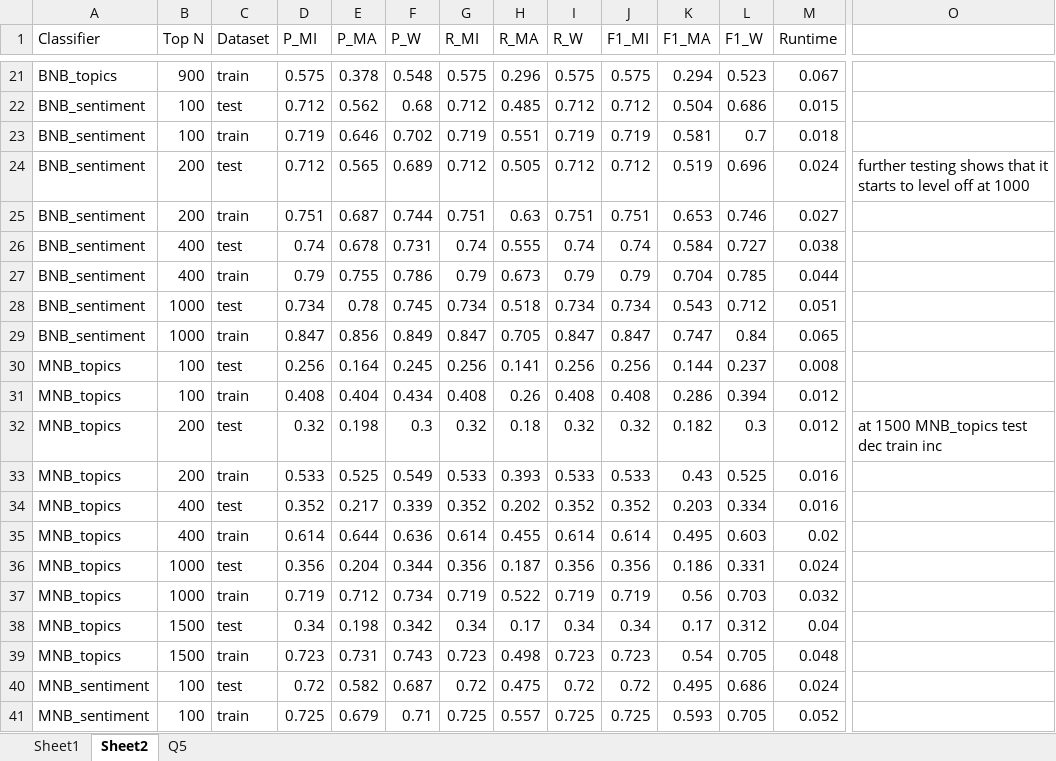
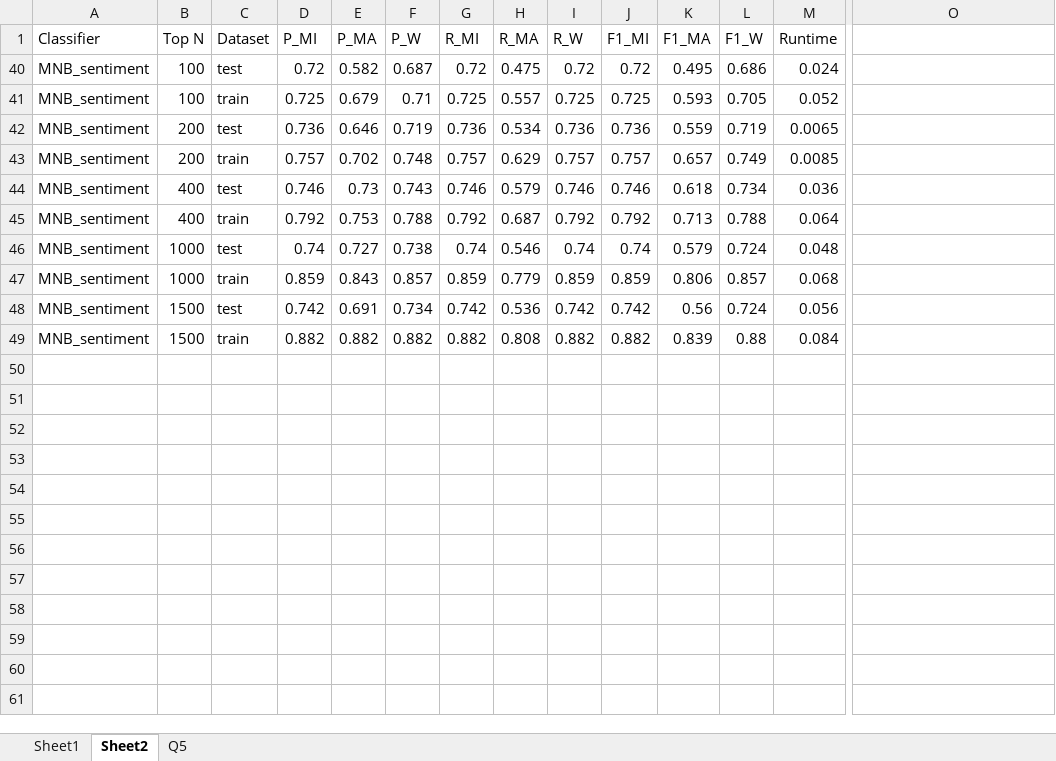
Before and after one commit to thekana/cs9414-opinion-mining, an Excel workbook: data_dump.xlsx, sheet Sheet2, drawn as a sheet; only a part is shown, gaps mark what is left out; the shorter side is filled out with more unchanged rows; values as stored, in another font and other column widths than the file's, no borders; rows hold the shown columns only; the diff covers the shown part only; the diff names each change by its address in the sheet, - before the commit and + after, or states it on an @@ line.

```diff
--- a/data_dump.xlsx (sheet Sheet2)
+++ b/data_dump.xlsx (sheet Sheet2)
@@ row 21 hidden: BNB_topics | 900 | train | 0.575 | 0.378 | 0.548 | 0.575 | 0.296 | 0.575 | 0.575 | 0.294 | 0.523 | 0.067 @@
@@ row 22 hidden: BNB_sentiment | 100 | test | 0.712 | 0.562 | 0.68 | 0.712 | 0.485 | 0.712 | 0.712 | 0.504 | 0.686 | 0.015 @@
@@ row 23 hidden: BNB_sentiment | 100 | train | 0.719 | 0.646 | 0.702 | 0.719 | 0.551 | 0.719 | 0.719 | 0.581 | 0.7 | 0.018 @@
@@ row 24 hidden: BNB_sentiment | 200 | test | 0.712 | 0.565 | 0.689 | 0.712 | 0.505 | 0.712 | 0.712 | 0.519 | 0.696 | 0.024 | further testing shows that it starts to level off at 1000 @@
@@ row 25 hidden: BNB_sentiment | 200 | train | 0.751 | 0.687 | 0.744 | 0.751 | 0.63 | 0.751 | 0.751 | 0.653 | 0.746 | 0.027 @@
@@ row 26 hidden: BNB_sentiment | 400 | test | 0.74 | 0.678 | 0.731 | 0.74 | 0.555 | 0.74 | 0.74 | 0.584 | 0.727 | 0.038 @@
@@ row 27 hidden: BNB_sentiment | 400 | train | 0.79 | 0.755 | 0.786 | 0.79 | 0.673 | 0.79 | 0.79 | 0.704 | 0.785 | 0.044 @@
@@ row 28 hidden: BNB_sentiment | 1000 | test | 0.734 | 0.78 | 0.745 | 0.734 | 0.518 | 0.734 | 0.734 | 0.543 | 0.712 | 0.051 @@
@@ row 29 hidden: BNB_sentiment | 1000 | train | 0.847 | 0.856 | 0.849 | 0.847 | 0.705 | 0.847 | 0.847 | 0.747 | 0.84 | 0.065 @@
@@ row 30 hidden: MNB_topics | 100 | test | 0.256 | 0.164 | 0.245 | 0.256 | 0.141 | 0.256 | 0.256 | 0.144 | 0.237 | 0.008 @@
@@ row 31 hidden: MNB_topics | 100 | train | 0.408 | 0.404 | 0.434 | 0.408 | 0.26 | 0.408 | 0.408 | 0.286 | 0.394 | 0.012 @@
@@ row 32 hidden: MNB_topics | 200 | test | 0.32 | 0.198 | 0.3 | 0.32 | 0.18 | 0.32 | 0.32 | 0.182 | 0.3 | 0.012 | at 1500 MNB_topics test dec train inc @@
@@ row 33 hidden: MNB_topics | 200 | train | 0.533 | 0.525 | 0.549 | 0.533 | 0.393 | 0.533 | 0.533 | 0.43 | 0.525 | 0.016 @@
@@ row 34 hidden: MNB_topics | 400 | test | 0.352 | 0.217 | 0.339 | 0.352 | 0.202 | 0.352 | 0.352 | 0.203 | 0.334 | 0.016 @@
@@ row 35 hidden: MNB_topics | 400 | train | 0.614 | 0.644 | 0.636 | 0.614 | 0.455 | 0.614 | 0.614 | 0.495 | 0.603 | 0.02 @@
@@ row 36 hidden: MNB_topics | 1000 | test | 0.356 | 0.204 | 0.344 | 0.356 | 0.187 | 0.356 | 0.356 | 0.186 | 0.331 | 0.024 @@
@@ row 37 hidden: MNB_topics | 1000 | train | 0.719 | 0.712 | 0.734 | 0.719 | 0.522 | 0.719 | 0.719 | 0.56 | 0.703 | 0.032 @@
@@ row 38 hidden: MNB_topics | 1500 | test | 0.34 | 0.198 | 0.342 | 0.34 | 0.17 | 0.34 | 0.34 | 0.17 | 0.312 | 0.04 @@
@@ row 39 hidden: MNB_topics | 1500 | train | 0.723 | 0.731 | 0.743 | 0.723 | 0.498 | 0.723 | 0.723 | 0.54 | 0.705 | 0.048 @@
```
Also changed, not shown: 19 hidden or unhidden rows elsewhere in this sheet, 1 other file.
